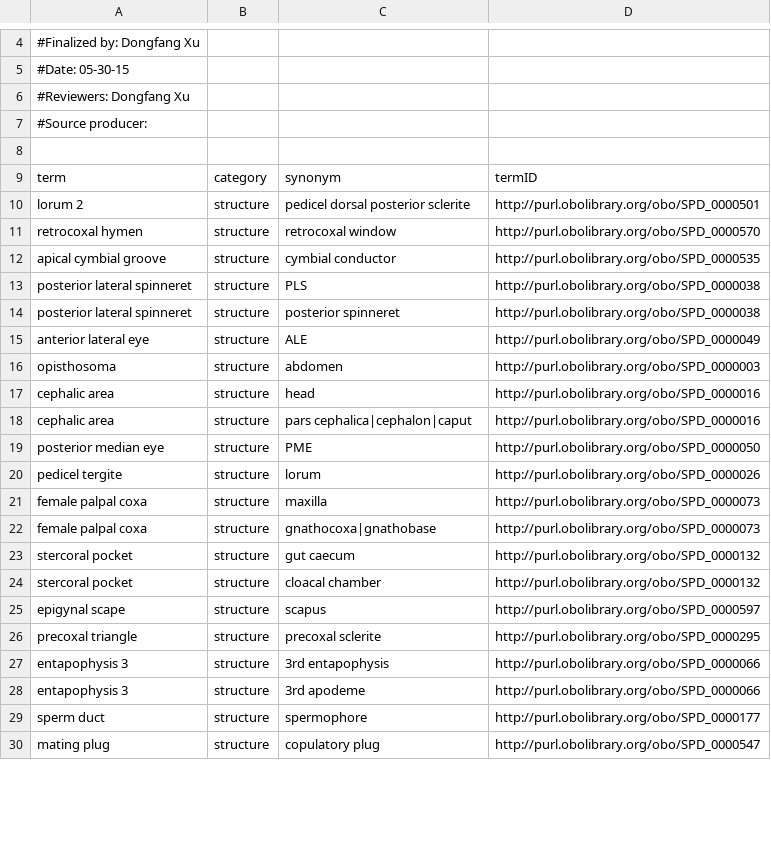
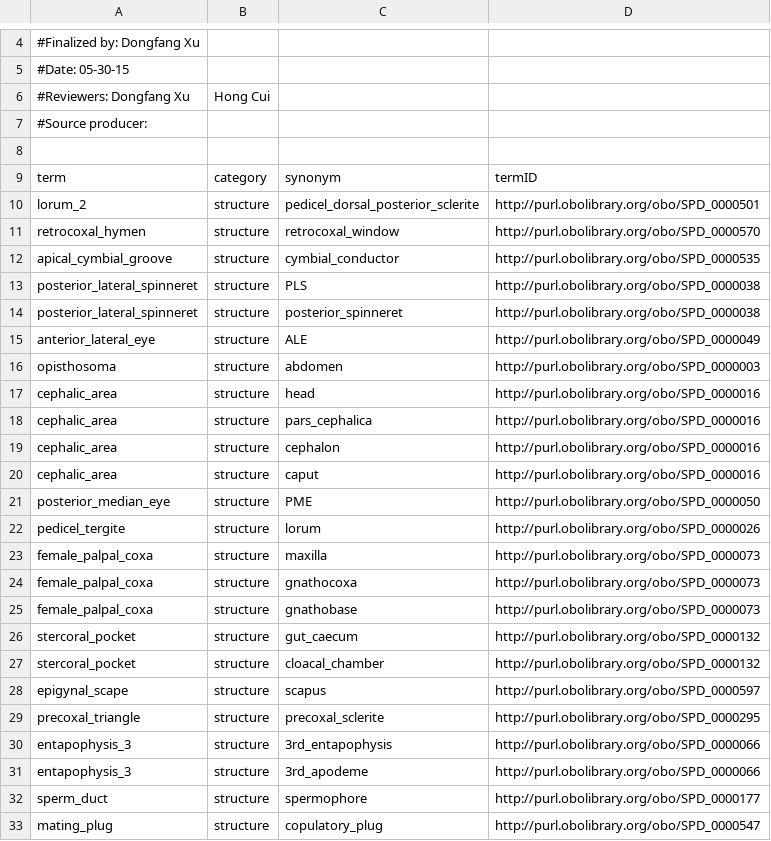
Before and after one commit to diatomsRcool/glossaries, a CSV file: Spider/Spider_glossary_syns.csv, drawn as a sheet; only a part is shown, gaps mark what is left out; the diff covers the shown part only.

Commit message:
added "_"; enumerate |-separated syns

```diff
--- a/Spider/Spider_glossary_syns.csv
+++ b/Spider/Spider_glossary_syns.csv
@@ -5,3 +5,3 @@
 #Date: 05-30-15
-#Reviewers: Dongfang Xu
+#Reviewers: Dongfang Xu, Hong Cui
 #Source producer:
@@ -9,22 +9,25 @@
 "term","category","synonym","termID"
-"lorum 2","structure","pedicel dorsal posterior sclerite","http://purl.obolibrary.org/obo/SPD_0000501"
-"retrocoxal hymen","structure","retrocoxal window","http://purl.obolibrary.org/obo/SPD_0000570"
-"apical cymbial groove","structure","cymbial conductor","http://purl.obolibrary.org/obo/SPD_0000535"
-"posterior lateral spinneret","structure","PLS","http://purl.obolibrary.org/obo/SPD_0000038"
-"posterior lateral spinneret","structure","posterior spinneret","http://purl.obolibrary.org/obo/SPD_0000038"
-"anterior lateral eye","structure","ALE","http://purl.obolibrary.org/obo/SPD_0000049"
+"lorum_2","structure","pedicel_dorsal_posterior_sclerite","http://purl.obolibrary.org/obo/SPD_0000501"
+"retrocoxal_hymen","structure","retrocoxal_window","http://purl.obolibrary.org/obo/SPD_0000570"
+"apical_cymbial_groove","structure","cymbial_conductor","http://purl.obolibrary.org/obo/SPD_0000535"
+"posterior_lateral_spinneret","structure","PLS","http://purl.obolibrary.org/obo/SPD_0000038"
+"posterior_lateral_spinneret","structure","posterior_spinneret","http://purl.obolibrary.org/obo/SPD_0000038"
+"anterior_lateral_eye","structure","ALE","http://purl.obolibrary.org/obo/SPD_0000049"
 "opisthosoma","structure","abdomen","http://purl.obolibrary.org/obo/SPD_0000003"
-"cephalic area","structure","head","http://purl.obolibrary.org/obo/SPD_0000016"
-"cephalic area","structure","pars cephalica|cephalon|caput","http://purl.obolibrary.org/obo/SPD_0000016"
-"posterior median eye","structure","PME","http://purl.obolibrary.org/obo/SPD_0000050"
-"pedicel tergite","structure","lorum","http://purl.obolibrary.org/obo/SPD_0000026"
-"female palpal coxa","structure","maxilla","http://purl.obolibrary.org/obo/SPD_0000073"
-"female palpal coxa","structure","gnathocoxa|gnathobase","http://purl.obolibrary.org/obo/SPD_0000073"
-"stercoral pocket","structure","gut caecum","http://purl.obolibrary.org/obo/SPD_0000132"
-"stercoral pocket","structure","cloacal chamber","http://purl.obolibrary.org/obo/SPD_0000132"
-"epigynal scape","structure","scapus","http://purl.obolibrary.org/obo/SPD_0000597"
-"precoxal triangle","structure","precoxal sclerite","http://purl.obolibrary.org/obo/SPD_0000295"
-"entapophysis 3","structure","3rd entapophysis","http://purl.obolibrary.org/obo/SPD_0000066"
-"entapophysis 3","structure","3rd apodeme","http://purl.obolibrary.org/obo/SPD_0000066"
-"sperm duct","structure","spermophore","http://purl.obolibrary.org/obo/SPD_0000177"
-"mating plug","structure","copulatory plug","http://purl.obolibrary.org/obo/SPD_0000547"
+"cephalic_area","structure","head","http://purl.obolibrary.org/obo/SPD_0000016"
+"cephalic_area","structure","pars_cephalica","http://purl.obolibrary.org/obo/SPD_0000016"
+"cephalic_area","structure","cephalon","http://purl.obolibrary.org/obo/SPD_0000016"
+"cephalic_area","structure","caput","http://purl.obolibrary.org/obo/SPD_0000016"
+"posterior_median_eye","structure","PME","http://purl.obolibrary.org/obo/SPD_0000050"
+"pedicel_tergite","structure","lorum","http://purl.obolibrary.org/obo/SPD_0000026"
+"female_palpal_coxa","structure","maxilla","http://purl.obolibrary.org/obo/SPD_0000073"
+"female_palpal_coxa","structure","gnathocoxa","http://purl.obolibrary.org/obo/SPD_0000073"
+"female_palpal_coxa","structure","gnathobase","http://purl.obolibrary.org/obo/SPD_0000073"
+"stercoral_pocket","structure","gut_caecum","http://purl.obolibrary.org/obo/SPD_0000132"
+"stercoral_pocket","structure","cloacal_chamber","http://purl.obolibrary.org/obo/SPD_0000132"
+"epigynal_scape","structure","scapus","http://purl.obolibrary.org/obo/SPD_0000597"
+"precoxal_triangle","structure","precoxal_sclerite","http://purl.obolibrary.org/obo/SPD_0000295"
+"entapophysis_3","structure","3rd_entapophysis","http://purl.obolibrary.org/obo/SPD_0000066"
+"entapophysis_3","structure","3rd_apodeme","http://purl.obolibrary.org/obo/SPD_0000066"
+"sperm_duct","structure","spermophore","http://purl.obolibrary.org/obo/SPD_0000177"
+"mating_plug","structure","copulatory_plug","http://purl.obolibrary.org/obo/SPD_0000547"
```
Also changed, not shown: 5 added rows and 86 edited cells elsewhere in this file.
